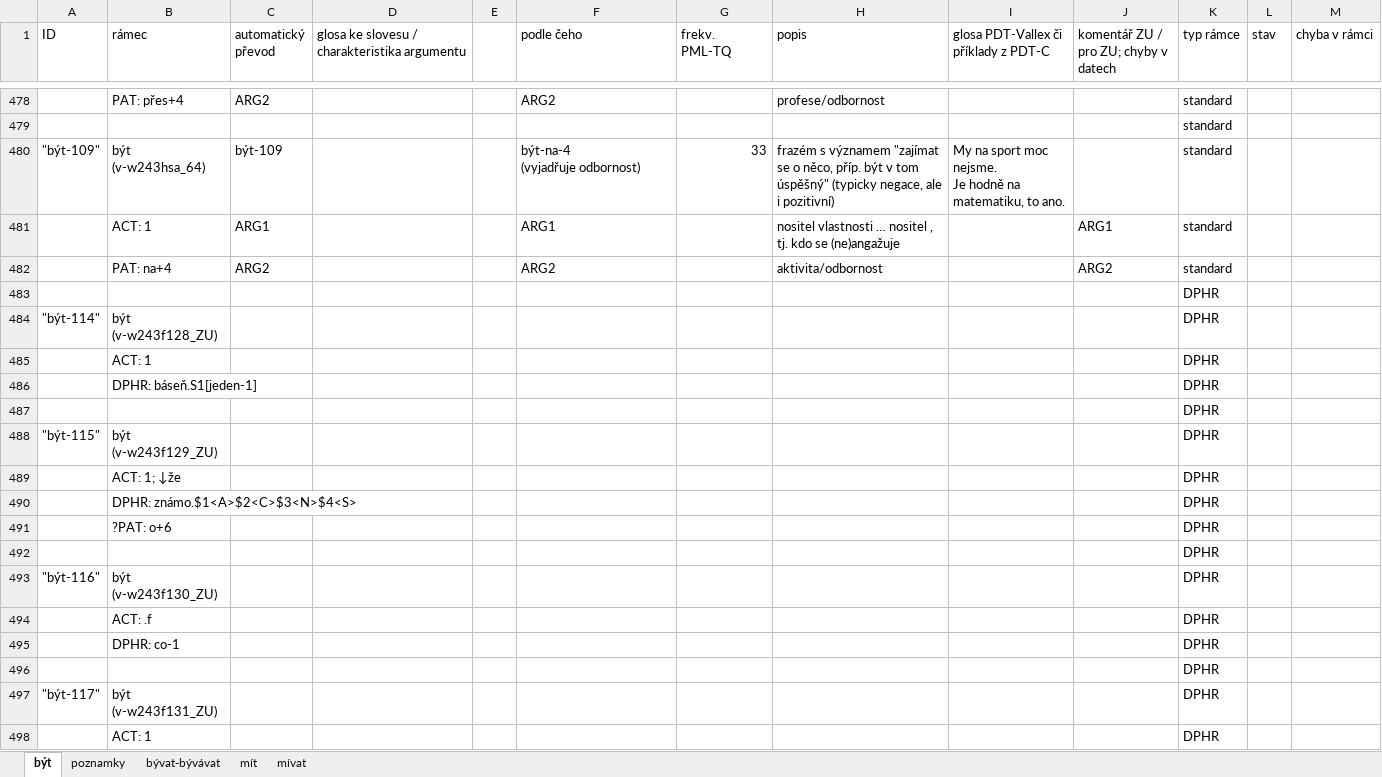
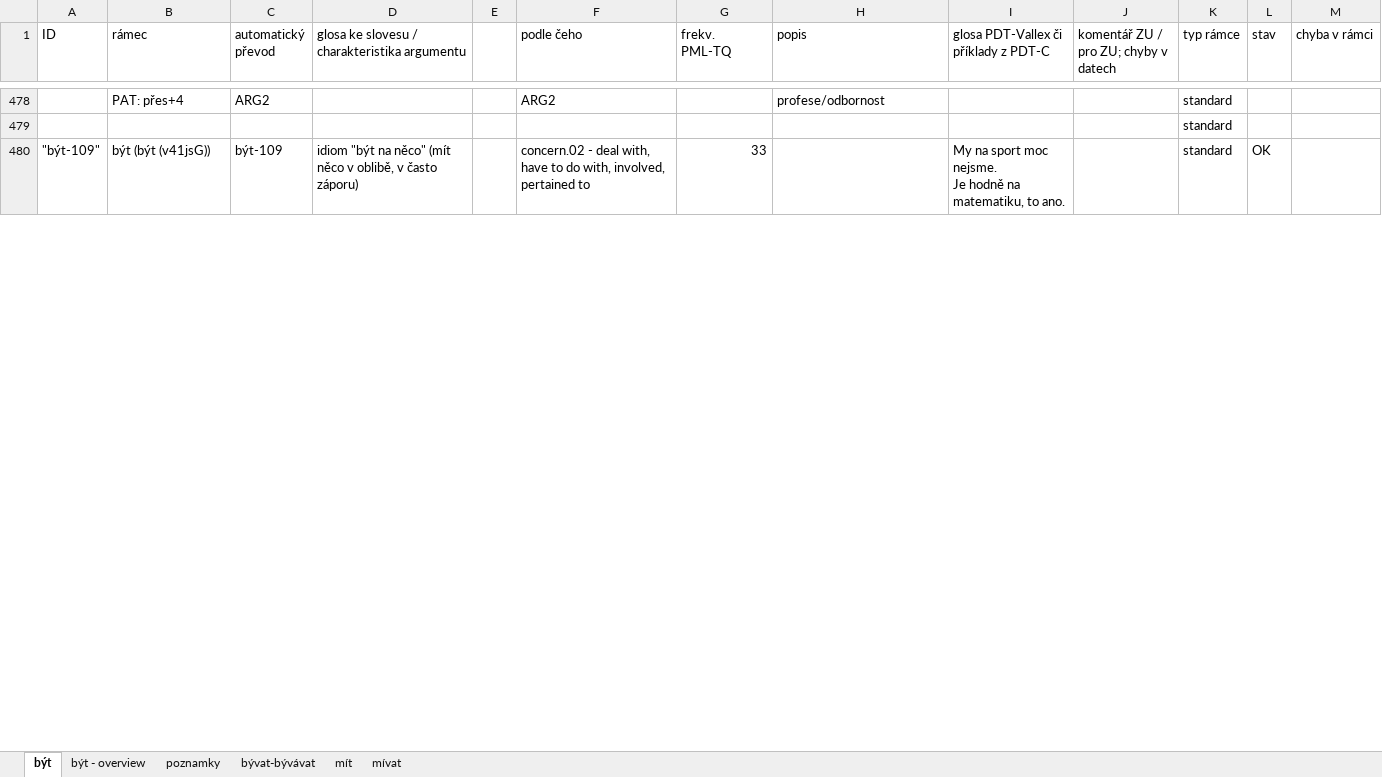
Before and after one commit to ufal/UMR, an Excel workbook: tecto2umr/byt.xlsx, sheet být, drawn as a sheet; only a part is shown, gaps mark what is left out; values as stored, in another font and other column widths than the file's, no cell formats; removed rows and columns are numbered as before the commit, all else as after; ↵ is a line break in a cell; the diff covers the shown part only; the diff names each change by its address in the sheet, - before the commit and + after, or states it on an @@ line.

Commit message:
být (overview, conversion of all frames with at least 5 occurrences)

```diff
--- a/tecto2umr/byt.xlsx (sheet být)
+++ b/tecto2umr/byt.xlsx (sheet být)
+sheet tab: být - overview
-B480 (rámec): být (v-w243hsa_64)
+B480 (rámec): být (být (v41jsG))
-D480: (empty)
+D480: idiom "být na něco" (mít něco v oblibě, v často záporu)
-F480 (podle čeho): být-na-4 ↵ (vyjadřuje odbornost)
+F480 (podle čeho): concern.02 - deal with, have to do with, involved, pertained to
-H480 (popis): frazém s významem "zajímat se o něco, příp. být v tom úspěšný" (typicky negace, ale i pozitivní)
+H480 (popis): (empty)
-L480 (stav): (empty)
+L480 (stav): OK
-row 481:  | ACT: 1 | ARG1 |  |  | ARG1 |  | nositel vlastnosti … nositel , tj. kdo se (ne)angažuje |  | ARG1 | standard
-row 482:  | PAT: na+4 | ARG2 |  |  | ARG2 |  | aktivita/odbornost |  | ARG2 | standard
@@ row 483 hidden:  |  |  |  |  |  |  |  |  |  | DPHR @@
@@ row 484 hidden: "být-114" | být (v-w243f128_ZU) |  |  |  |  |  |  |  |  | DPHR @@
@@ row 485 hidden:  | ACT: 1 |  |  |  |  |  |  |  |  | DPHR @@
@@ row 486 hidden:  | DPHR: báseň.S1[jeden-1] |  |  |  |  |  |  |  |  | DPHR @@
@@ row 487 hidden:  |  |  |  |  |  |  |  |  |  | DPHR @@
@@ row 488 hidden: "být-115" | být (v-w243f129_ZU) |  |  |  |  |  |  |  |  | DPHR @@
@@ row 489 hidden:  | ACT: 1; ↓že |  |  |  |  |  |  |  |  | DPHR @@
@@ row 490 hidden:  | DPHR: známo.$1<A>$2<C>$3<N>$4<S> |  |  |  |  |  |  |  |  | DPHR @@
@@ row 491 hidden:  | ?PAT: o+6 |  |  |  |  |  |  |  |  | DPHR @@
@@ row 492 hidden:  |  |  |  |  |  |  |  |  |  | DPHR @@
@@ row 493 hidden: "být-116" | být (v-w243f130_ZU) |  |  |  |  |  |  |  |  | DPHR @@
@@ row 494 hidden:  | ACT: .f |  |  |  |  |  |  |  |  | DPHR @@
@@ row 495 hidden:  | DPHR: co-1 |  |  |  |  |  |  |  |  | DPHR @@
@@ row 496 hidden:  |  |  |  |  |  |  |  |  |  | DPHR @@
@@ row 497 hidden: "být-117" | být (v-w243f131_ZU) |  |  |  |  |  |  |  |  | DPHR @@
@@ row 498 hidden:  | ACT: 1 |  |  |  |  |  |  |  |  | DPHR @@
```
Also changed, not shown: 14 added rows, 16 removed rows, 530 hidden or unhidden rows and 50 edited cells elsewhere in this sheet, sheet bývat-bývávat, cell formats, hidden cells.
